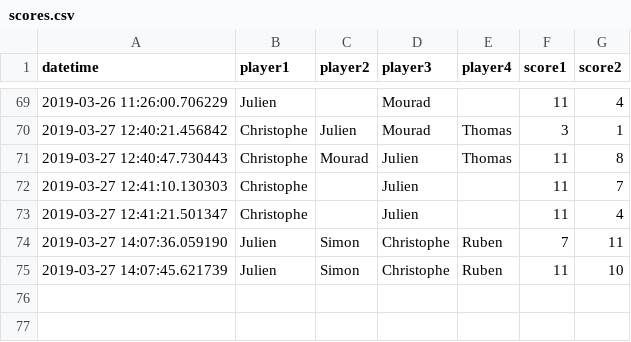
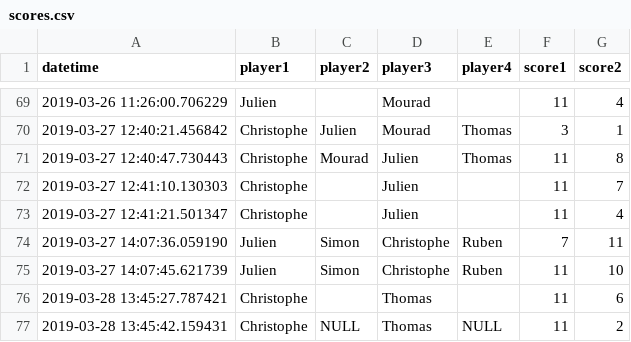
Before and after one commit to jcolot/FourPlayersEloRating, a CSV file: scores.csv, drawn as a sheet; only a part is shown, gaps mark what is left out.

Commit message:
Add scores

```diff
--- a/scores.csv
+++ b/scores.csv
@@ -75 +75,3 @@ datetime,player1,player2,player3,player4,score1,score2
 2019-03-27 14:07:45.621739,Julien,Simon,Christophe,Ruben,11,10
+2019-03-28 13:45:27.787421,Christophe,,Thomas,,11,6
+2019-03-28 13:45:42.159431,Christophe,NULL,Thomas,NULL,11,2
```
Also changed, not shown: elos.csv, 2 other files.
